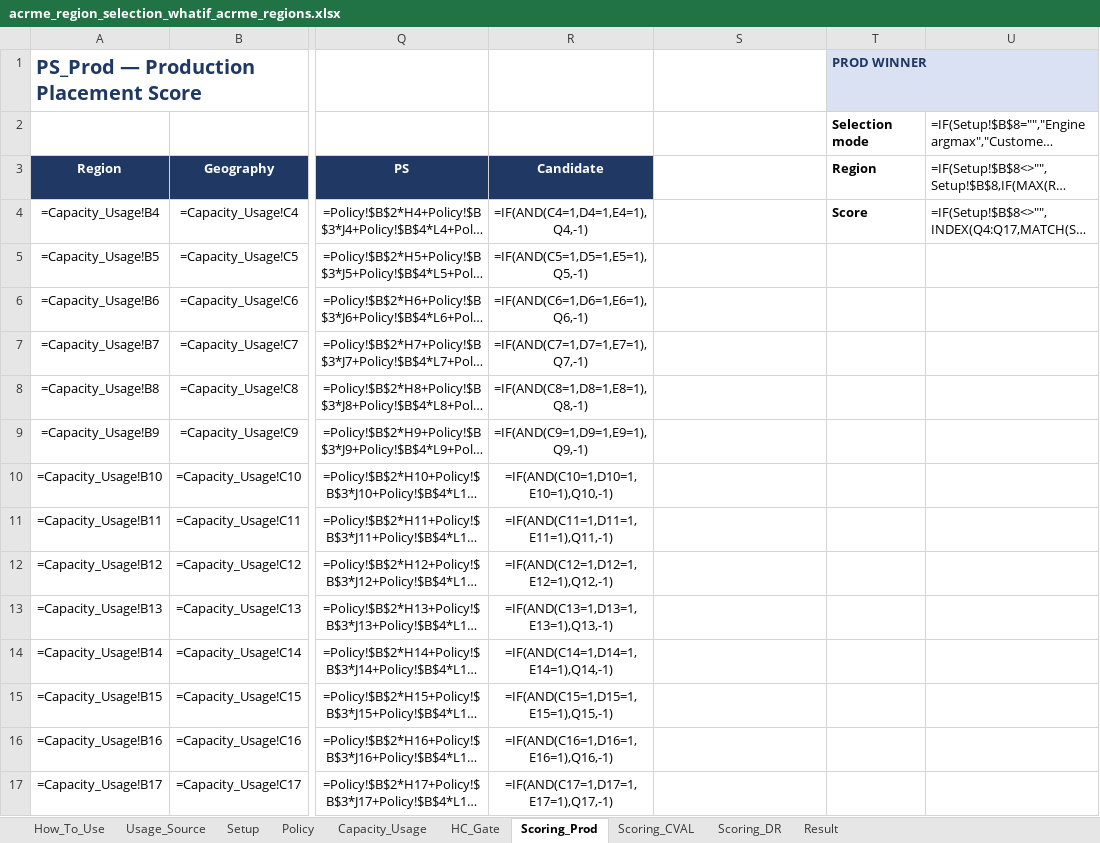
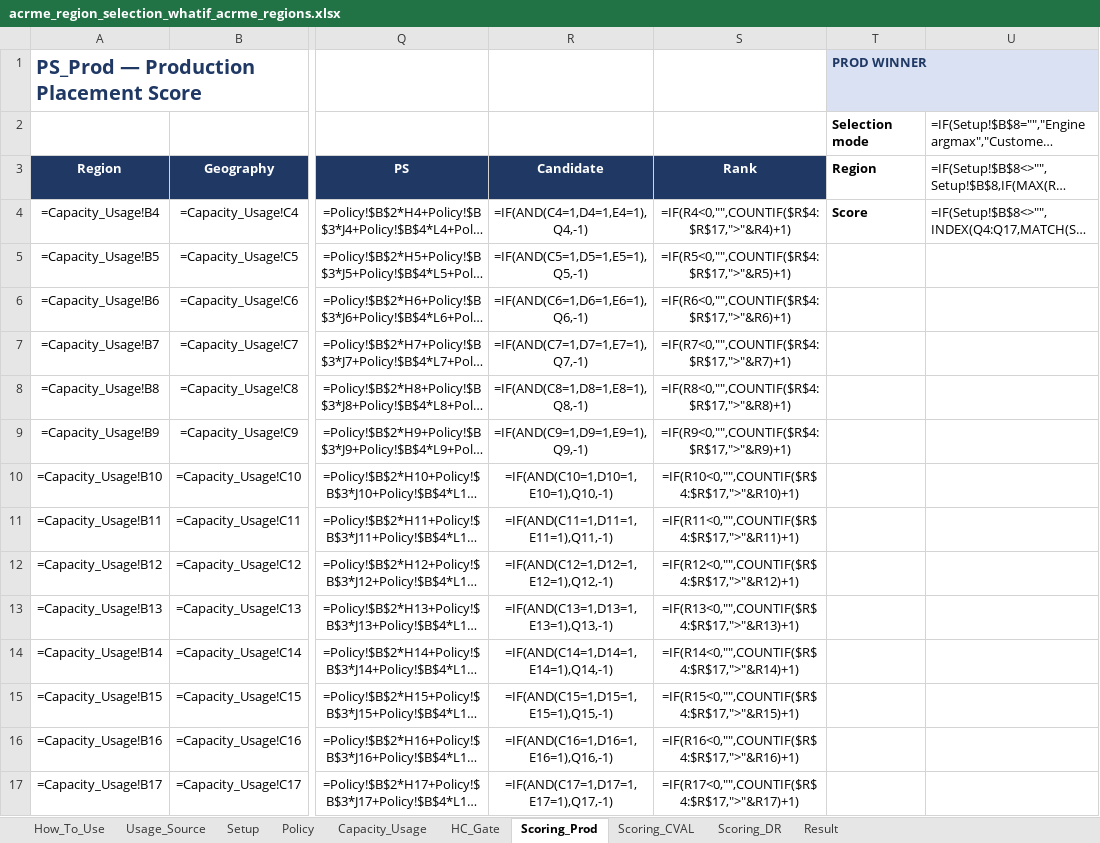
Before and after one commit to vishnu4573/acrme-capacity-reservation, an Excel workbook: Mockups/acrme_region_selection_whatif_acrme_regions.xlsx, sheet Scoring_Prod, drawn as a sheet; only a part is shown, gaps mark what is left out; long unchanged cells end in …; values as stored, in another font and other column widths than the file's, no borders; formulas without a stored value are shown as written; charts and pictures not drawn; the diff names each change by its address in the sheet, - before the commit and + after, or states it on an @@ line.

Commit message:
Add Ranking to region selection (catalogue what-if)
- Rank column (S, col 19) added to Scoring_Prod, Scoring_CVAL, Scoring_DR
  Formula: COUNTIF(Candidate_range, >this_candidate)+1; no array formulas
  Non-candidates (Candidate=-1) show blank; Rank 1 = best eligible candidate
- Ranked Candidates table in Result sheet (cols H-P): Prod / CVAL / DR side-by-side
  Uses INDEX/MATCH on Rank column; blank rows auto-suppress where no candidate at rank k
- How_To_Use updated: Rank formula documented, Result sheet map updated
- Verified: LibreOffice recalc 5 geographies, zero errors
  US 4 candidates, EU 4, AU 2, AP 2, ME(explicit-Prod) 1 — all correct

```diff
--- a/Mockups/acrme_region_selection_whatif_acrme_regions.xlsx (sheet Scoring_Prod)
+++ b/Mockups/acrme_region_selection_whatif_acrme_regions.xlsx (sheet Scoring_Prod)
-S3: (empty)
+S3: Rank
-S3 fill: none
+S3 fill: #1F3864
-S4 (Rank): (empty)
+S4 (Rank): =IF(R4<0,"",COUNTIF($R$4:$R$17,">"&R4)+1)
-S5 (Rank): (empty)
+S5 (Rank): =IF(R5<0,"",COUNTIF($R$4:$R$17,">"&R5)+1)
-S6 (Rank): (empty)
+S6 (Rank): =IF(R6<0,"",COUNTIF($R$4:$R$17,">"&R6)+1)
-S7 (Rank): (empty)
+S7 (Rank): =IF(R7<0,"",COUNTIF($R$4:$R$17,">"&R7)+1)
-S8 (Rank): (empty)
+S8 (Rank): =IF(R8<0,"",COUNTIF($R$4:$R$17,">"&R8)+1)
-S9 (Rank): (empty)
+S9 (Rank): =IF(R9<0,"",COUNTIF($R$4:$R$17,">"&R9)+1)
-S10 (Rank): (empty)
+S10 (Rank): =IF(R10<0,"",COUNTIF($R$4:$R$17,">"&R10)+1)
-S11 (Rank): (empty)
+S11 (Rank): =IF(R11<0,"",COUNTIF($R$4:$R$17,">"&R11)+1)
-S12 (Rank): (empty)
+S12 (Rank): =IF(R12<0,"",COUNTIF($R$4:$R$17,">"&R12)+1)
-S13 (Rank): (empty)
+S13 (Rank): =IF(R13<0,"",COUNTIF($R$4:$R$17,">"&R13)+1)
-S14 (Rank): (empty)
+S14 (Rank): =IF(R14<0,"",COUNTIF($R$4:$R$17,">"&R14)+1)
-S15 (Rank): (empty)
+S15 (Rank): =IF(R15<0,"",COUNTIF($R$4:$R$17,">"&R15)+1)
-S16 (Rank): (empty)
+S16 (Rank): =IF(R16<0,"",COUNTIF($R$4:$R$17,">"&R16)+1)
-S17 (Rank): (empty)
+S17 (Rank): =IF(R17<0,"",COUNTIF($R$4:$R$17,">"&R17)+1)
```
Also changed, not shown: sheet Result, sheet Scoring_DR, sheet Scoring_CVAL, sheet How_To_Use.
